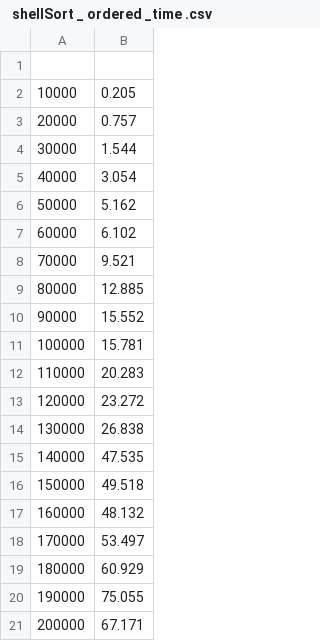
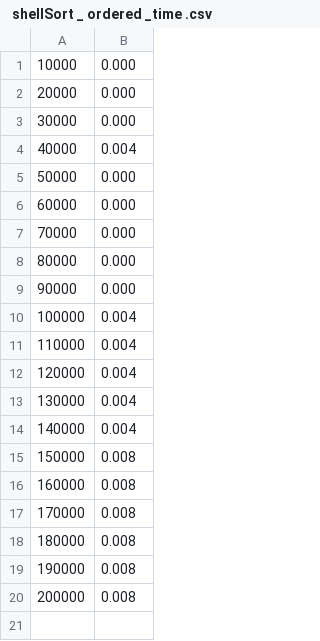
Before and after one commit to Karambola34/Something, a CSV file: cmake-build-debug/data/ shellSort _ ordered _time .csv, drawn as a sheet.

```diff
--- a/cmake-build-debug/data/ shellSort _ ordered _time .csv
+++ b/cmake-build-debug/data/ shellSort _ ordered _time .csv
@@ -1,21 +1,20 @@
-
-10000; 0.205
-20000; 0.757
-30000; 1.544
-40000; 3.054
-50000; 5.162
-60000; 6.102
-70000; 9.521
-80000; 12.885
-90000; 15.552
-100000; 15.781
-110000; 20.283
-120000; 23.272
-130000; 26.838
-140000; 47.535
-150000; 49.518
-160000; 48.132
-170000; 53.497
-180000; 60.929
-190000; 75.055
-200000; 67.171
+10000; 0.000
+20000; 0.000
+30000; 0.000
+40000; 0.004
+50000; 0.000
+60000; 0.000
+70000; 0.000
+80000; 0.000
+90000; 0.000
+100000; 0.004
+110000; 0.004
+120000; 0.004
+130000; 0.004
+140000; 0.004
+150000; 0.008
+160000; 0.008
+170000; 0.008
+180000; 0.008
+190000; 0.008
+200000; 0.008
```
Also changed, not shown: 38 other files.
